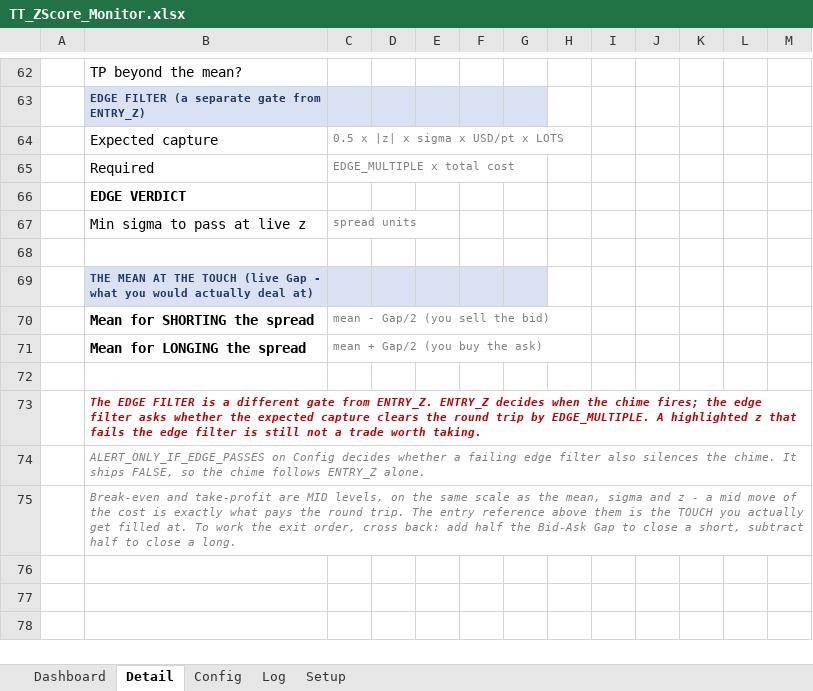
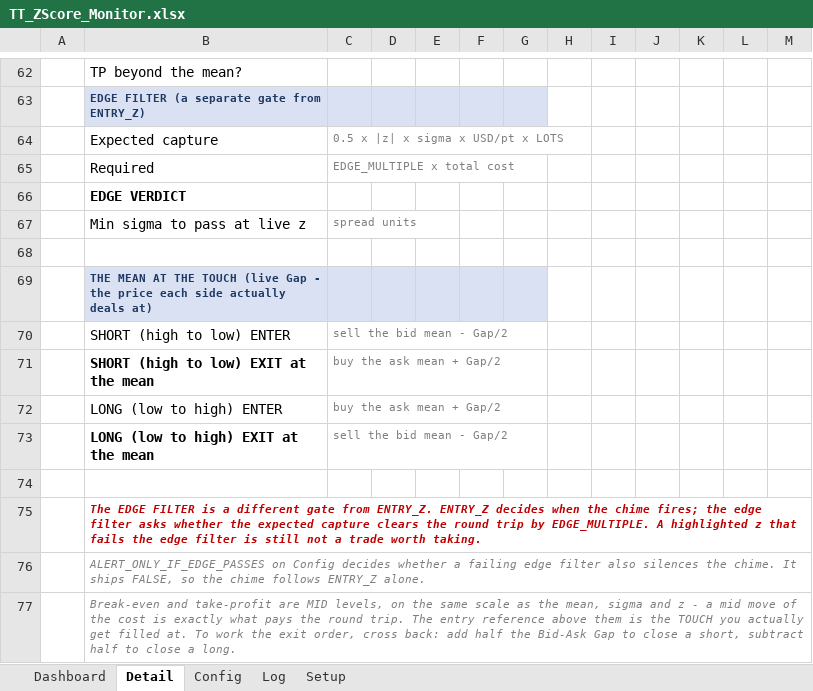
Before and after one commit to ajoxf/TT_Exc_manual1, an Excel workbook: TT_ZScore_Monitor.xlsx, sheet Detail, drawn as a sheet; only a part is shown, gaps mark what is left out; values as stored, in another font and other column widths than the file's, no borders; conditional formats not drawn; removed rows and columns are numbered as before the commit, all else as after; the diff names each change by its address in the sheet, - before the commit and + after, or states it on an @@ line.

```diff
--- a/TT_ZScore_Monitor.xlsx (sheet Detail)
+++ b/TT_ZScore_Monitor.xlsx (sheet Detail)
-B69: …Gap - what you would actually deal at)
+B69: …Gap - the price each side actually deals at)
-row 70:  | Mean for SHORTING the spread | mean - Gap/2 (you sell the bid)
-row 71:  | Mean for LONGING the spread | mean + Gap/2 (you buy the ask)
+row 70:  | SHORT (high to low) ENTER | sell the bid mean - Gap/2
+row 71:  | SHORT (high to low) EXIT at the mean | buy the ask mean + Gap/2
+row 72:  | LONG (low to high) ENTER | buy the ask mean + Gap/2
+row 73:  | LONG (low to high) EXIT at the mean | sell the bid mean - Gap/2
```
Also changed, not shown: 3 other files.
